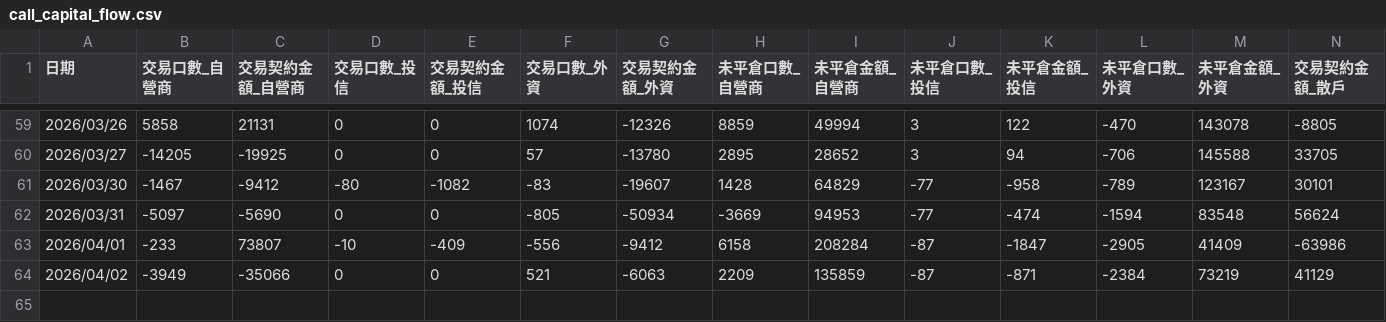
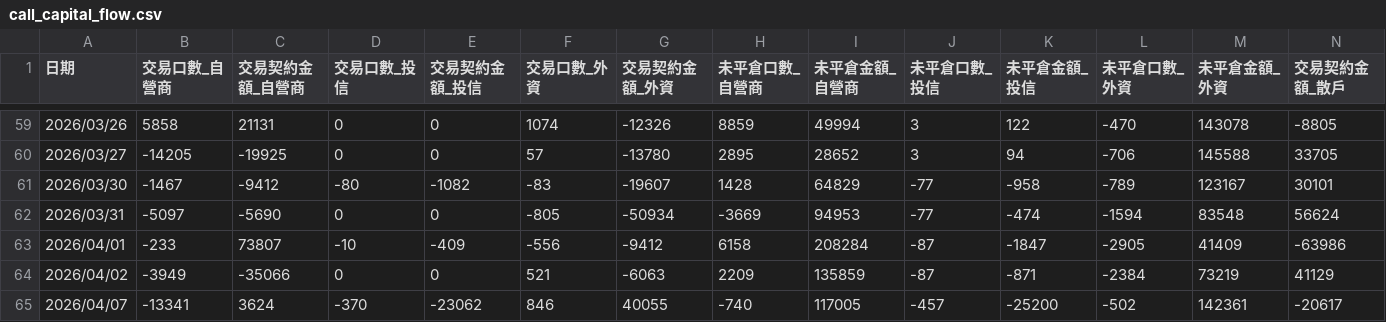
Before and after one commit to orson-chang/TW_Option_Futures_Update, a CSV file: call_capital_flow.csv, drawn as a sheet; only a part is shown, gaps mark what is left out; rows hold the shown columns only; the diff names each change by its address in the sheet, - before the commit and + after, or states it on an @@ line.

```diff
--- a/call_capital_flow.csv
+++ b/call_capital_flow.csv
+row 65: 2026/04/07 | -13341 | 3624 | -370 | -23062 | 846 | 40055 | -740 | 117005 | -457 | -25200 | -502 | 142361 | -20617
```
Also changed, not shown: put_capital_flow.csv, 2 other files.
